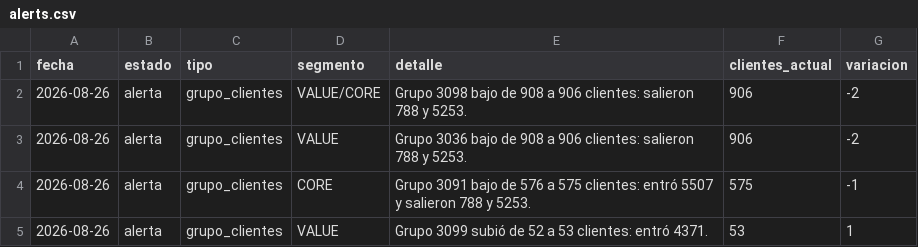
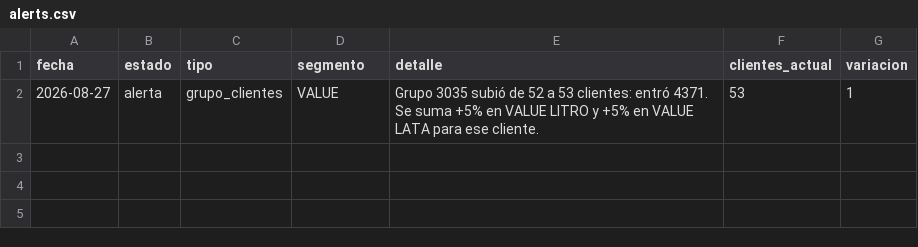
Before and after one commit to tomasddv/grupo-de-clientes-, a CSV file: trade_spend_dashboard/data/processed/alerts.csv, drawn as a sheet.

Commit message:
Update trade spend snapshot for 2026-08-27

```diff
--- a/trade_spend_dashboard/data/processed/alerts.csv
+++ b/trade_spend_dashboard/data/processed/alerts.csv
@@ -1,5 +1,2 @@
 fecha,estado,tipo,segmento,detalle,clientes_actual,variacion
-2026-08-26,alerta,grupo_clientes,VALUE/CORE,Grupo 3098 bajo de 908 a 906 clientes: salieron 788 y 5253.,906,-2
-2026-08-26,alerta,grupo_clientes,VALUE,Grupo 3036 bajo de 908 a 906 clientes: salieron 788 y 5253.,906,-2
-2026-08-26,alerta,grupo_clientes,CORE,Grupo 3091 bajo de 576 a 575 clientes: entró 5507 y salieron 788 y 5253.,575,-1
-2026-08-26,alerta,grupo_clientes,VALUE,Grupo 3099 subió de 52 a 53 clientes: entró 4371.,53,1
+2026-08-27,alerta,grupo_clientes,VALUE,Grupo 3035 subió de 52 a 53 clientes: entró 4371. Se suma +5% en VALUE LITRO y +5% en VALUE LATA para ese cliente.,53,1
```
Also changed, not shown: trade_spend_dashboard/data/processed/client_percentages.csv, trade_spend_dashboard/data/processed/group_summary.csv.
